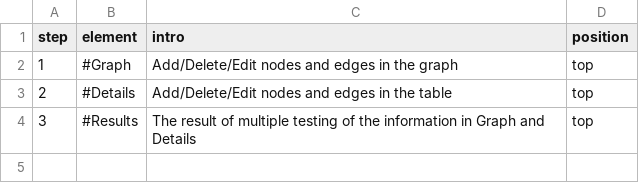
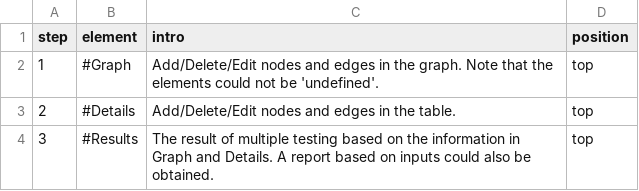
Before and after one commit to xijin0911/20MRC_BSU_GraphApp, a CSV file: help_draw.csv, drawn as a sheet.

Commit message:
draw page and generatereport

```diff
--- a/help_draw.csv
+++ b/help_draw.csv
@@ -1,4 +1,4 @@
 "step","element","intro","position"
-"1","#Graph","Add/Delete/Edit nodes and edges in the graph", "top"
-"2","#Details","Add/Delete/Edit nodes and edges in the table", "top"
-"3","#Results","The result of multiple testing of the information in Graph and Details", "top"
+"1","#Graph","Add/Delete/Edit nodes and edges in the graph. Note that the elements could not be 'undefined'.", "top"
+"2","#Details","Add/Delete/Edit nodes and edges in the table.", "top"
+"3","#Results","The result of multiple testing based on the information in Graph and Details. A report based on inputs could also be obtained.", "top"
```
Also changed, not shown: 16 other files.
